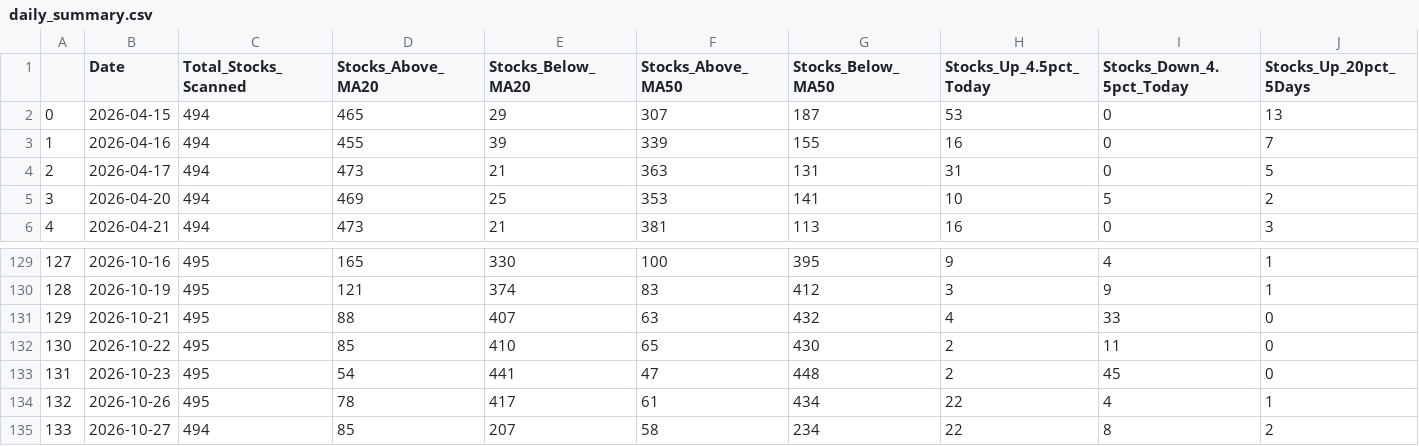
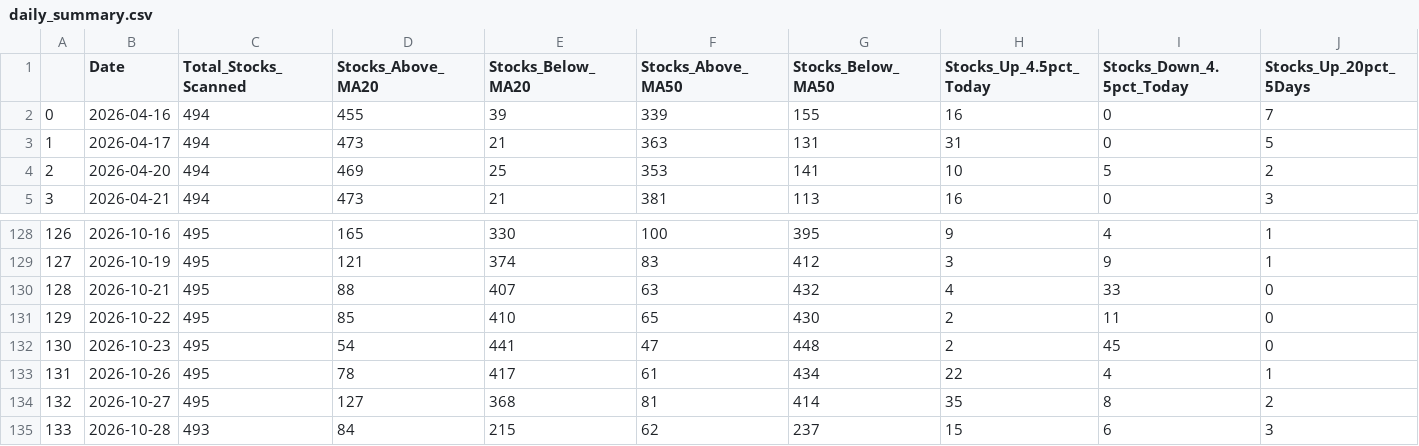
Before and after one commit to upendra-18/Multi-Regime-Market-State-Detection---Adaptive-Capital-Allocation-System, a CSV file: data/daily_summary.csv, drawn as a sheet; only a part is shown, gaps mark what is left out; removed rows and columns are numbered as before the commit, all else as after; rows hold the shown columns only; the diff names each change by its address in the sheet, - before the commit and + after, or states it on an @@ line.

```diff
--- a/data/daily_summary.csv
+++ b/data/daily_summary.csv
-row 2: 0 | 2026-04-15 | 494 | 465 | 29 | 307 | 187 | 53 | 0 | 13
@@ column A renumbered between rows 2 and 134 @@
-C134 (Total_Stocks_Scanned): 494
+C134 (Total_Stocks_Scanned): 495
-D134 (Stocks_Above_MA20): 85
+D134 (Stocks_Above_MA20): 127
-E134 (Stocks_Below_MA20): 207
+E134 (Stocks_Below_MA20): 368
-F134 (Stocks_Above_MA50): 58
+F134 (Stocks_Above_MA50): 81
-G134 (Stocks_Below_MA50): 234
+G134 (Stocks_Below_MA50): 414
-H134 (Stocks_Up_4.5pct_Today): 22
+H134 (Stocks_Up_4.5pct_Today): 35
+row 135: 133 | 2026-10-28 | 493 | 84 | 215 | 62 | 237 | 15 | 6 | 3
```
Also changed, not shown: data/features.csv, 1 other file.
